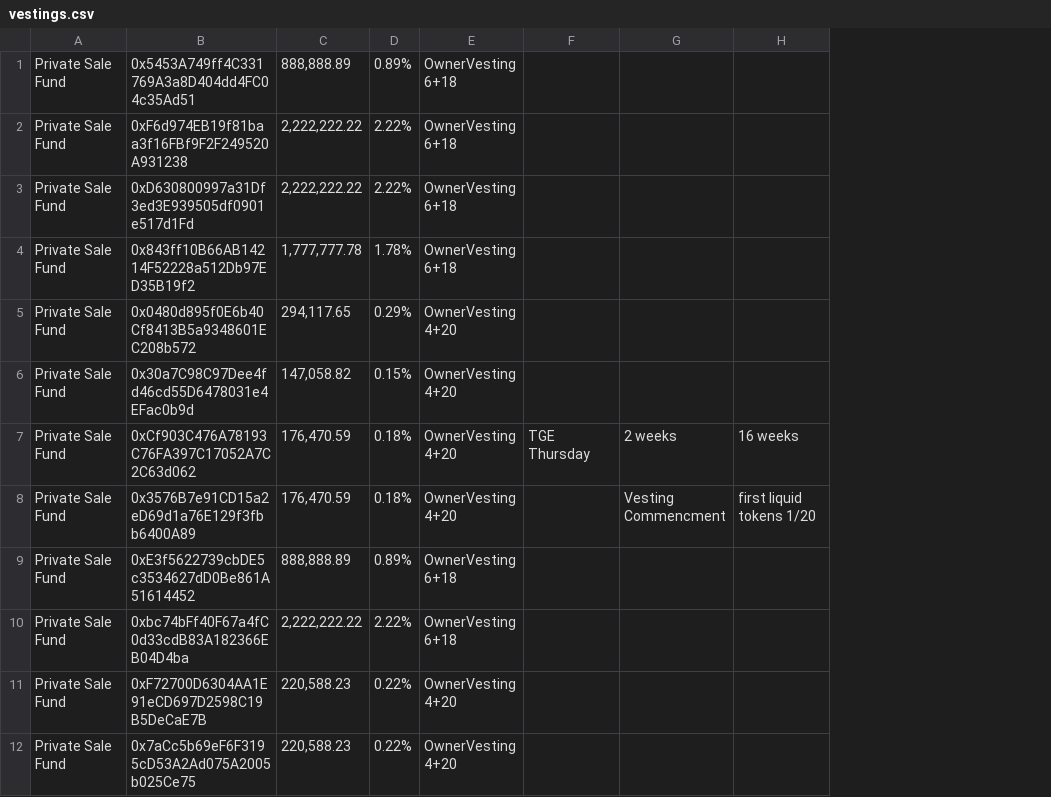
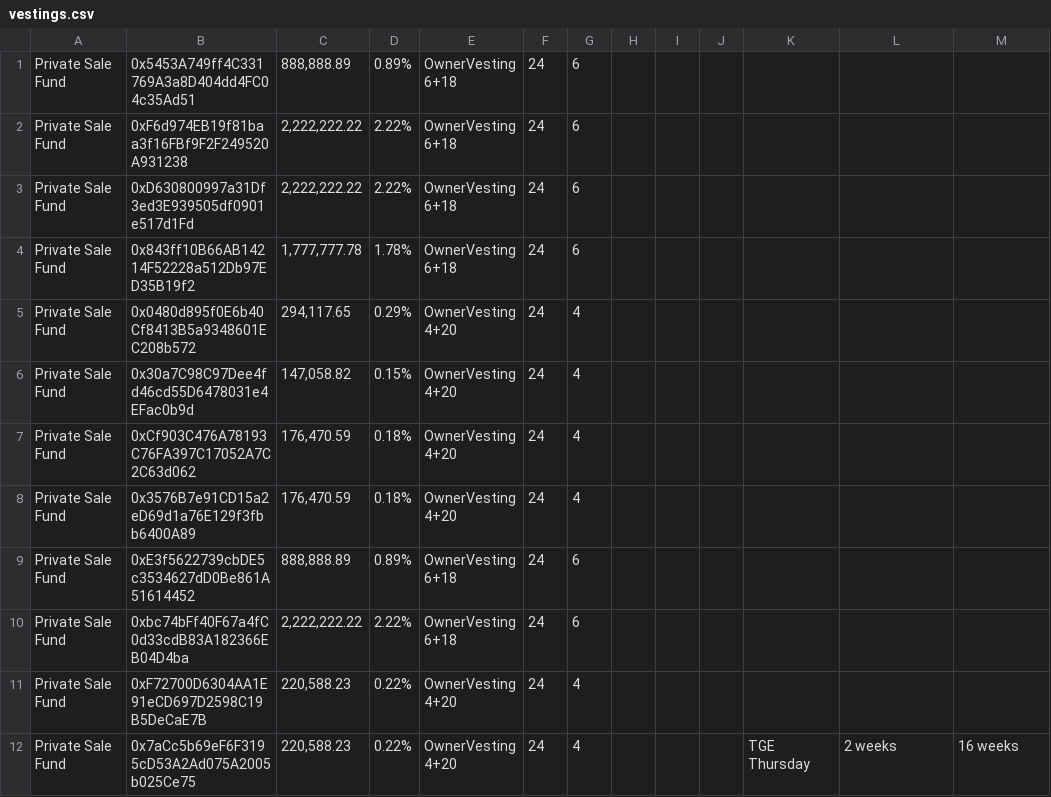
Before and after one commit to ethereagle1008/sov-protocol-contract, a CSV file: scripts/deployment/vestings.csv, drawn as a sheet; only a part is shown; addresses are those after the commit; the diff covers the shown part only; the diff names each change by its address in the sheet, - before the commit and + after, or states it on an @@ line.

```diff
--- a/scripts/deployment/vestings.csv
+++ b/scripts/deployment/vestings.csv
+column F, rows 1-12: all 24
+column G, rows 1-12: 6 | 6 | 6 | 6 | 4 | 4 | 4 | 4 | 6 | 6 | 4 | 4
+column H, empty
+column I, empty
+column J, empty
-K7: TGE Thursday
+K7: (empty)
-L7: 2 weeks
+L7: (empty)
-M7: 16 weeks
+M7: (empty)
-L8: Vesting Commencment
+L8: (empty)
-M8: first liquid tokens 1/20
+M8: (empty)
-K12: (empty)
+K12: TGE Thursday
-L12: (empty)
+L12: 2 weeks
-M12: (empty)
+M12: 16 weeks
```
Also changed, not shown: 1 added row and 13 edited cells elsewhere in this file, scripts/deployment/funds.csv, 1 other file.
